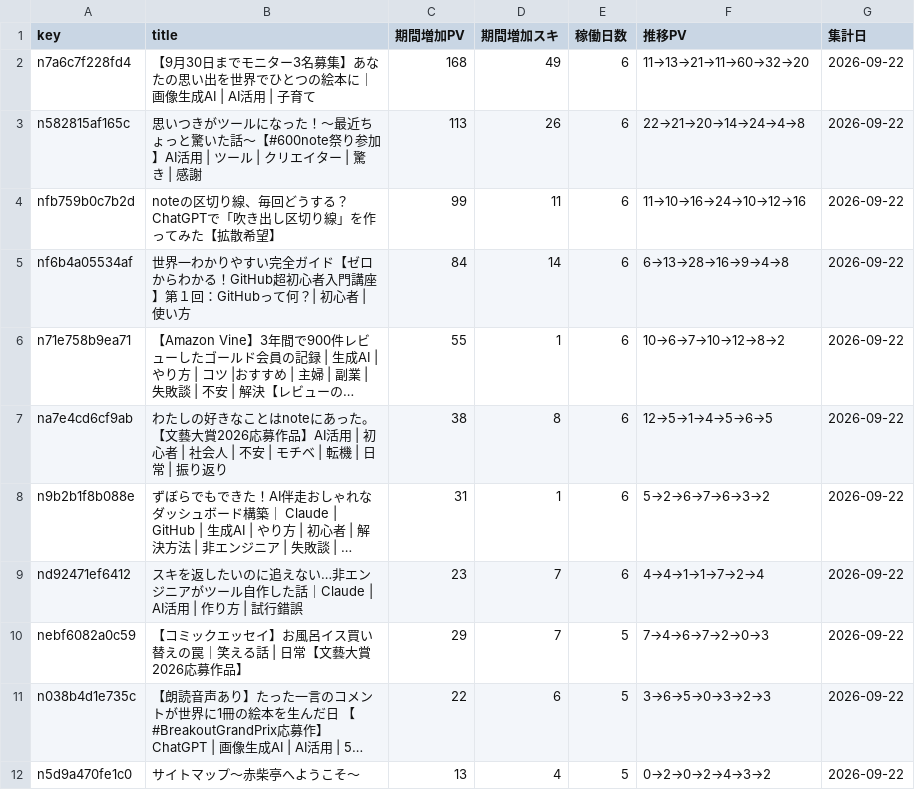
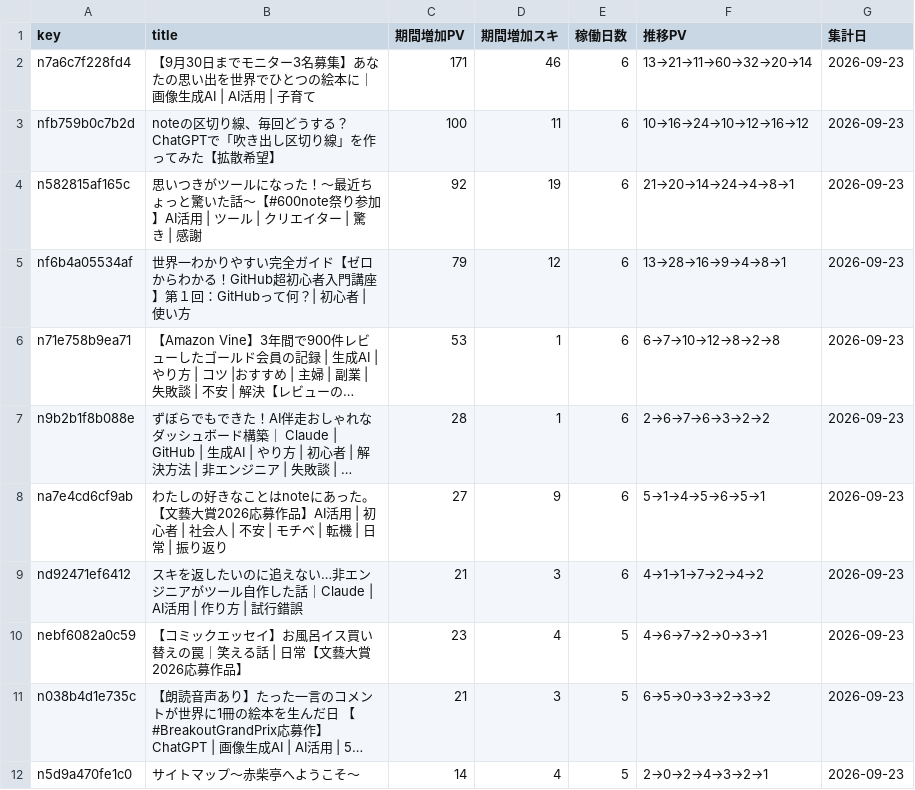
Before and after one commit to thinkingshiba0526-dot/note-stats-dashboard, a CSV file: data/asset_articles.csv, drawn as a sheet; only a part is shown; long unchanged cells end in …; removed rows and columns are numbered as before the commit, all else as after; the diff covers the shown part only; the diff names each change by its address in the sheet, - before the commit and + after, or states it on an @@ line.

```diff
--- a/data/asset_articles.csv
+++ b/data/asset_articles.csv
-C2 (期間増加PV): 168
+C2 (期間増加PV): 171
-D2 (期間増加スキ): 49
+D2 (期間増加スキ): 46
-F2 (推移PV): 11→13→21→11→60→32→20
+F2 (推移PV): 13→21→11→60→32→20→14
-G2 (集計日): 2026-09-22
+G2 (集計日): 2026-09-23
-row 3: n582815af165c | 思いつきがツールになった！〜最近ちょっと驚いた話〜【#600note祭り参加】AI活用 | ツール | クリエイター | 驚き | 感謝 | 113 | 26 | 6 | 22→21→20→14→24→4→8 | 2026-09-22
-C3 (期間増加PV): 99
+C3 (期間増加PV): 100
-F3 (推移PV): 11→10→16→24→10→12→16
+F3 (推移PV): 10→16→24→10→12→16→12
-G3 (集計日): 2026-09-22
+G3 (集計日): 2026-09-23
+row 4: n582815af165c | 思いつきがツールになった！〜最近ちょっと驚いた話〜【#600note祭り参加】AI活用 | ツール | クリエイター | 驚き | 感謝 | 92 | 19 | 6 | 21→20→14→24→4→8→1 | 2026-09-23
-C5 (期間増加PV): 84
+C5 (期間増加PV): 79
-D5 (期間増加スキ): 14
+D5 (期間増加スキ): 12
-F5 (推移PV): 6→13→28→16→9→4→8
+F5 (推移PV): 13→28→16→9→4→8→1
-G5:G6 (集計日): 2026-09-22
+G5:G6 (集計日): 2026-09-23
-C6 (期間増加PV): 55
+C6 (期間増加PV): 53
-F6 (推移PV): 10→6→7→10→12→8→2
+F6 (推移PV): 6→7→10→12→8→2→8
-row 7: na7e4cd6cf9ab | わたしの好きなことはnoteにあった。【文藝大賞2026応募作品】AI活用 | 初心者 | 社会人 | 不安 | モチベ | 転機 | 日常 | 振り返り | 38 | 8 | 6 | 12→5→1→4→5→6→5 | 2026-09-22
-C7 (期間増加PV): 31
+C7 (期間増加PV): 28
-F7 (推移PV): 5→2→6→7→6→3→2
+F7 (推移PV): 2→6→7→6→3→2→2
-G7 (集計日): 2026-09-22
+G7 (集計日): 2026-09-23
+row 8: na7e4cd6cf9ab | わたしの好きなことはnoteにあった。【文藝大賞2026応募作品】AI活用 | 初心者 | 社会人 | 不安 | モチベ | 転機 | 日常 | 振り返り | 27 | 9 | 6 | 5→1→4→5→6→5→1 | 2026-09-23
-C9 (期間増加PV): 23
+C9 (期間増加PV): 21
-D9 (期間増加スキ): 7
+D9 (期間増加スキ): 3
-F9 (推移PV): 4→4→1→1→7→2→4
+F9 (推移PV): 4→1→1→7→2→4→2
-G9:G12 (集計日): 2026-09-22
+G9:G12 (集計日): 2026-09-23
-C10 (期間増加PV): 29
+C10 (期間増加PV): 23
-D10 (期間増加スキ): 7
+D10 (期間増加スキ): 4
-F10 (推移PV): 7→4→6→7→2→0→3
+F10 (推移PV): 4→6→7→2→0→3→1
-C11 (期間増加PV): 22
+C11 (期間増加PV): 21
-D11 (期間増加スキ): 6
+D11 (期間増加スキ): 3
-F11 (推移PV): 3→6→5→0→3→2→3
+F11 (推移PV): 6→5→0→3→2→3→2
-C12 (期間増加PV): 13
+C12 (期間増加PV): 14
-F12 (推移PV): 0→2→0→2→4→3→2
+F12 (推移PV): 2→0→2→4→3→2→1
```
Also changed, not shown: 4 added rows, 5 removed rows and 15 edited cells elsewhere in this file, data/funnel_cumulative_summary.csv, data/monthly_summary.csv, 7 other files.
